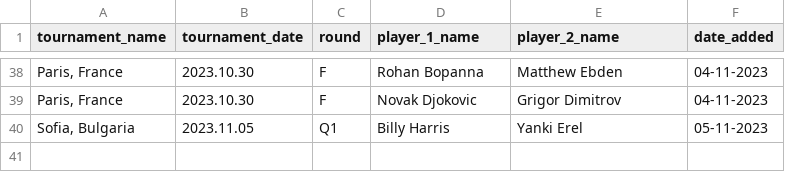
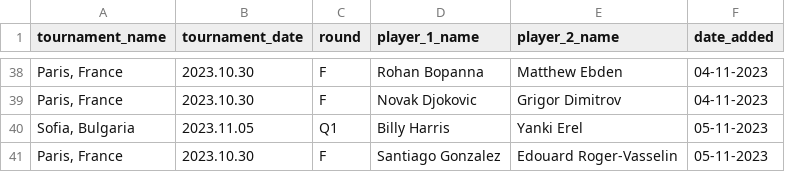
Before and after one commit to jeanbouteiller/tennis_prediction, a CSV file: data/df_incoming_matchs.csv, drawn as a sheet; only a part is shown, gaps mark what is left out; the diff names each change by its address in the sheet, - before the commit and + after, or states it on an @@ line.

Commit message:
Update file

```diff
--- a/data/df_incoming_matchs.csv
+++ b/data/df_incoming_matchs.csv
+row 41: Paris, France | 2023.10.30 | F | Santiago Gonzalez | Edouard Roger-Vasselin | 05-11-2023
```
